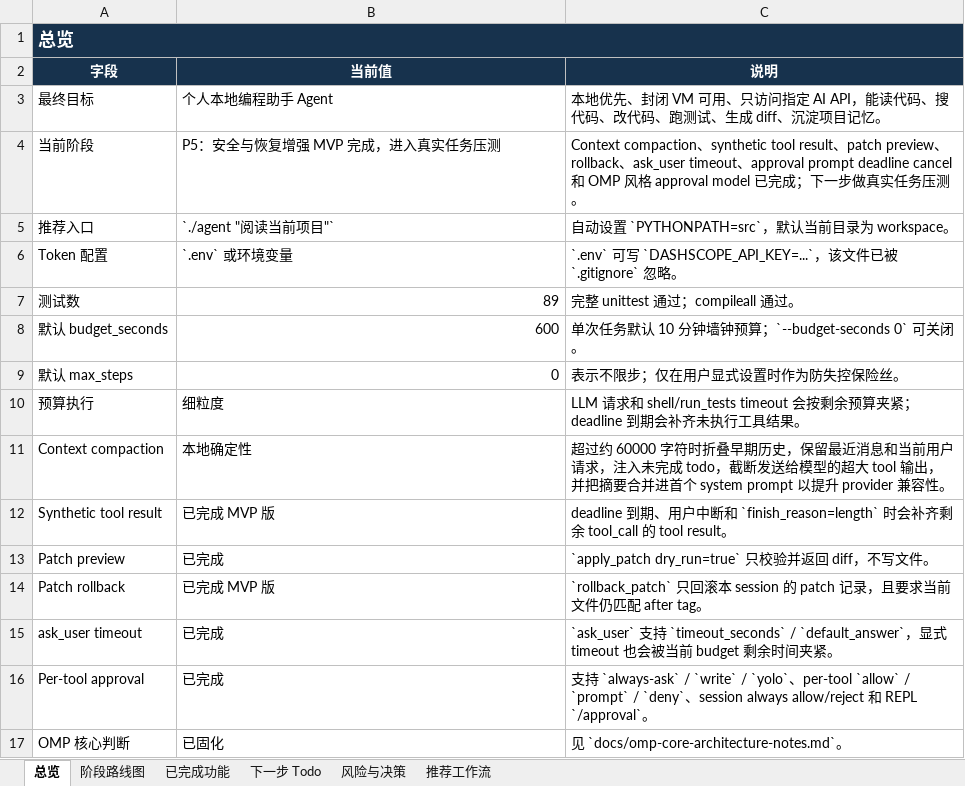
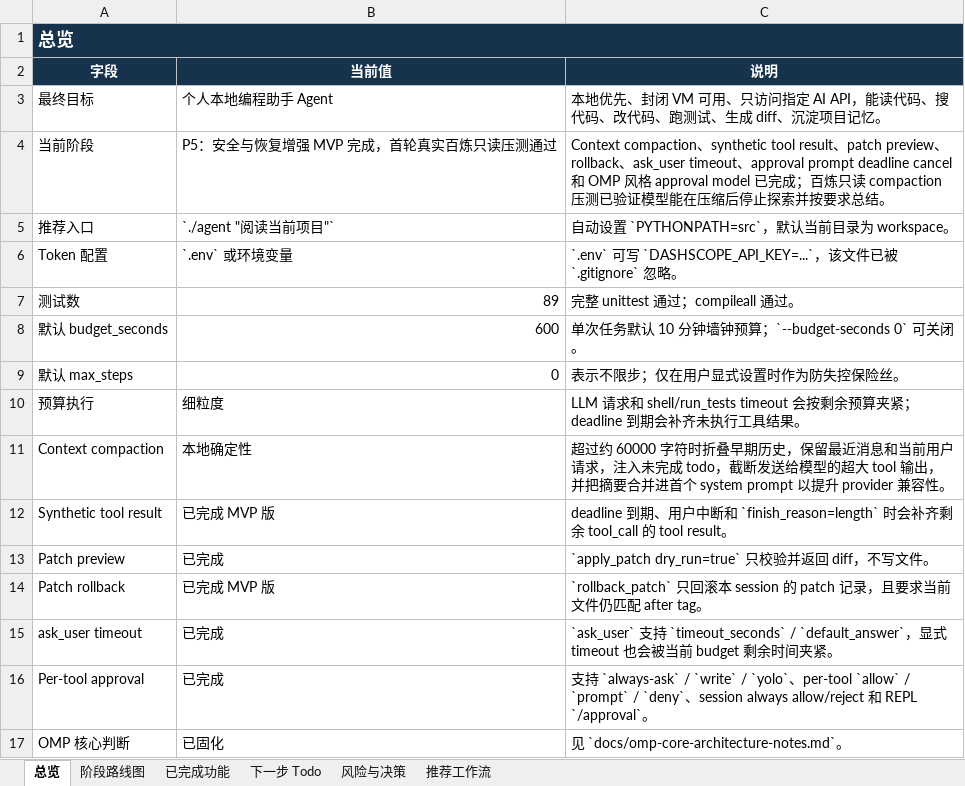
Before and after one commit to noone6931/lca-private-handoff-20260803, an Excel workbook: docs/local-coding-agent-project-management.xlsx, sheet 总览, drawn as a sheet; values as stored, in another font and other column widths than the file's, no borders; the diff names each change by its address in the sheet, - before the commit and + after, or states it on an @@ line.

Commit message:
Record Bailian compaction smoke test

```diff
--- a/docs/local-coding-agent-project-management.xlsx (sheet 总览)
+++ b/docs/local-coding-agent-project-management.xlsx (sheet 总览)
-B4 (当前值): P5：安全与恢复增强 MVP 完成，进入真实任务压测
+B4 (当前值): P5：安全与恢复增强 MVP 完成，首轮真实百炼只读压测通过
-C4 (说明): …成；下一步做真实任务压测。
+C4 (说明): …成；百炼只读 compaction 压测已验证模型能在压缩后停止探索并按要求总结。
```
Also changed, not shown: sheet 下一步 Todo, sheet 阶段路线图, sheet 已完成功能, sheet 风险与决策, 2 other files.
